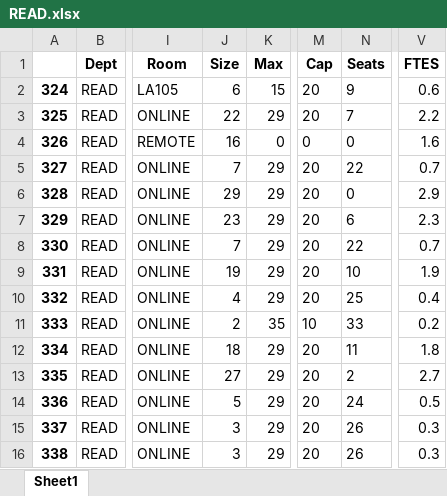
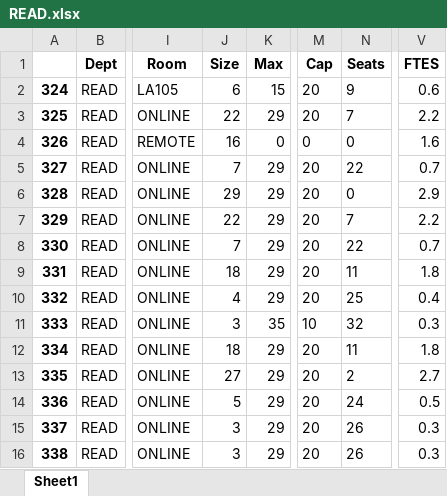
Before and after one commit to fmixson/DivisionEnrollment, an Excel workbook: READ/READ.xlsx, sheet Sheet1, drawn as a sheet; only a part is shown, gaps mark what is left out; values as stored, in another font and other column widths than the file's, no borders; the diff names each change by its address in the sheet, - before the commit and + after, or states it on an @@ line.

```diff
--- a/READ/READ.xlsx (sheet Sheet1)
+++ b/READ/READ.xlsx (sheet Sheet1)
-J7 (Size): 23
+J7 (Size): 22
-N7 (Seats): 6
+N7 (Seats): 7
-V7 (FTES): 2.3
+V7 (FTES): 2.2
-J9 (Size): 19
+J9 (Size): 18
-N9 (Seats): 10
+N9 (Seats): 11
-V9 (FTES): 1.9
+V9 (FTES): 1.8
-J11 (Size): 2
+J11 (Size): 3
-N11 (Seats): 33
+N11 (Seats): 32
-V11 (FTES): 0.2
+V11 (FTES): 0.3
```
Also changed, not shown: CHIN/CHIN_modalities.xlsx, COMM/COMMttl.xlsx, 32 other files.
